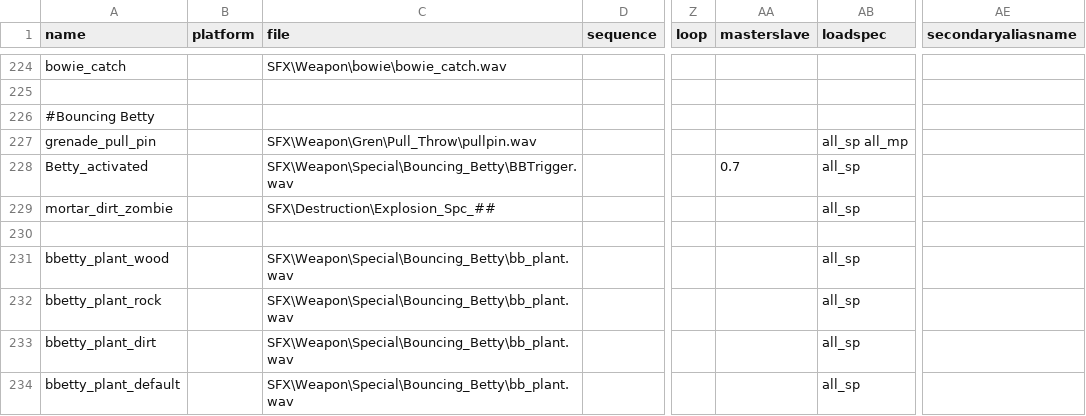
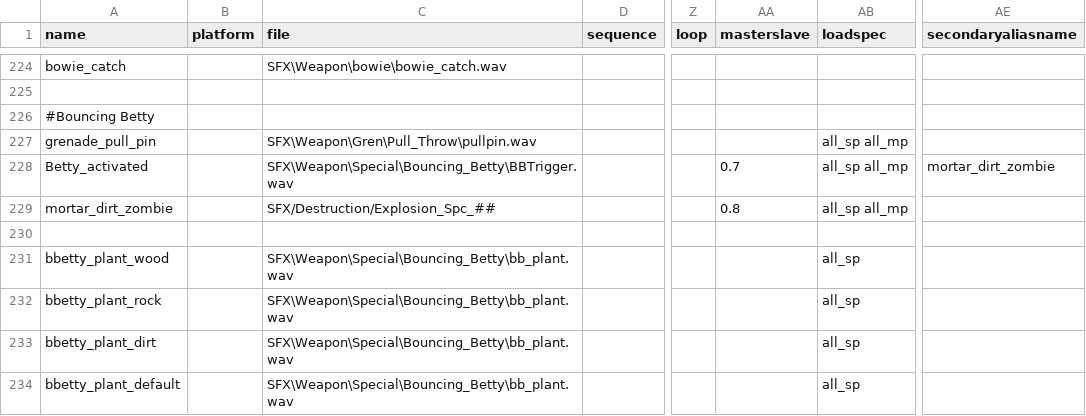
Before and after one commit to Keyware-Digital/NDU-Reloaded, a CSV file: soundaliases/mod_ndu.csv, drawn as a sheet; only a part is shown, gaps mark what is left out; the diff names each change by its address in the sheet, - before the commit and + after, or states it on an @@ line.

```diff
--- a/soundaliases/mod_ndu.csv
+++ b/soundaliases/mod_ndu.csv
-AB228:AB229 (loadspec): all_sp
+AB228:AB229 (loadspec): all_sp all_mp
-AE228 (secondaryaliasname): (empty)
+AE228 (secondaryaliasname): mortar_dirt_zombie
-C229 (file): SFX\Destruction\Explosion_Spc_##
+C229 (file): SFX/Destruction/Explosion_Spc_##
-AA229 (masterslave): (empty)
+AA229 (masterslave): 0.8
```
Also changed, not shown: soundaliases/mod_ndu_powerup.csv, 5 other files.
